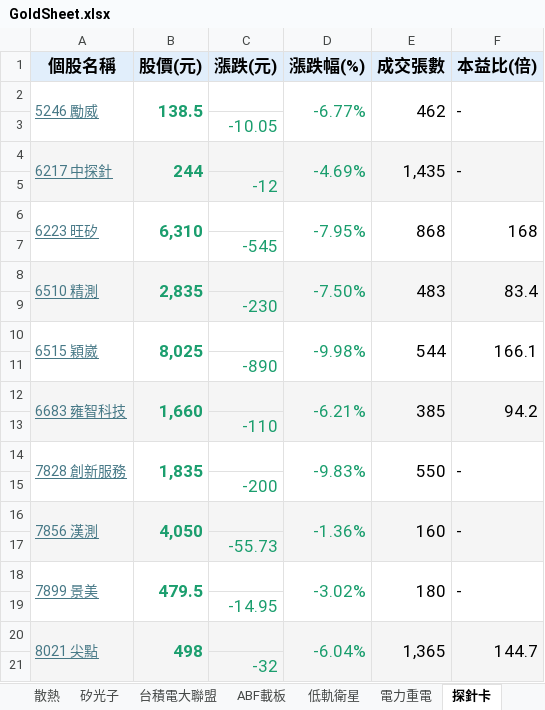
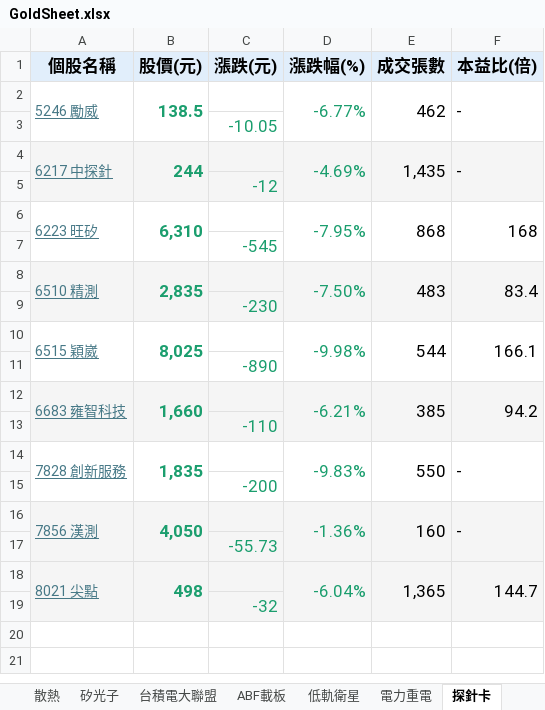
Before and after one commit to ONicole0101/Gold, an Excel workbook: Allcsv/GoldSheet.xlsx, sheet 探針卡, drawn as a sheet; values as stored, in another font and other column widths than the file's, no borders; charts and pictures not drawn; the diff names each change by its address in the sheet, - before the commit and + after, or states it on an @@ line.

```diff
--- a/Allcsv/GoldSheet.xlsx (sheet 探針卡)
+++ b/Allcsv/GoldSheet.xlsx (sheet 探針卡)
-row 18: 7899 景美 | 479.5 |  | -3.02% | 180 | -
-row 19:  |  | -14.95
```
Also changed, not shown: sheet 留意賣, charts or pictures.
